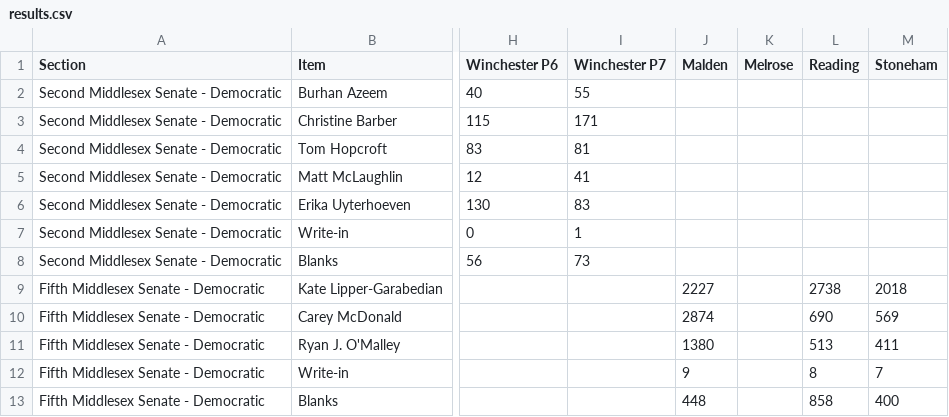
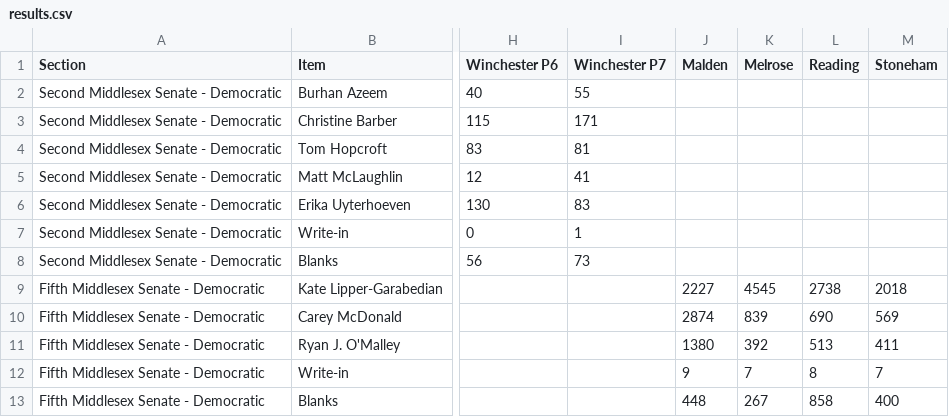
Before and after one commit to wdowd-arch/winchester-primary-2026, a CSV file: data/results.csv, drawn as a sheet; only a part is shown, gaps mark what is left out; the diff names each change by its address in the sheet, - before the commit and + after, or states it on an @@ line.

```diff
--- a/data/results.csv
+++ b/data/results.csv
-K9 (Melrose): (empty)
+K9 (Melrose): 4545
-K10 (Melrose): (empty)
+K10 (Melrose): 839
-K11 (Melrose): (empty)
+K11 (Melrose): 392
-K12 (Melrose): (empty)
+K12 (Melrose): 7
-K13 (Melrose): (empty)
+K13 (Melrose): 267
```
